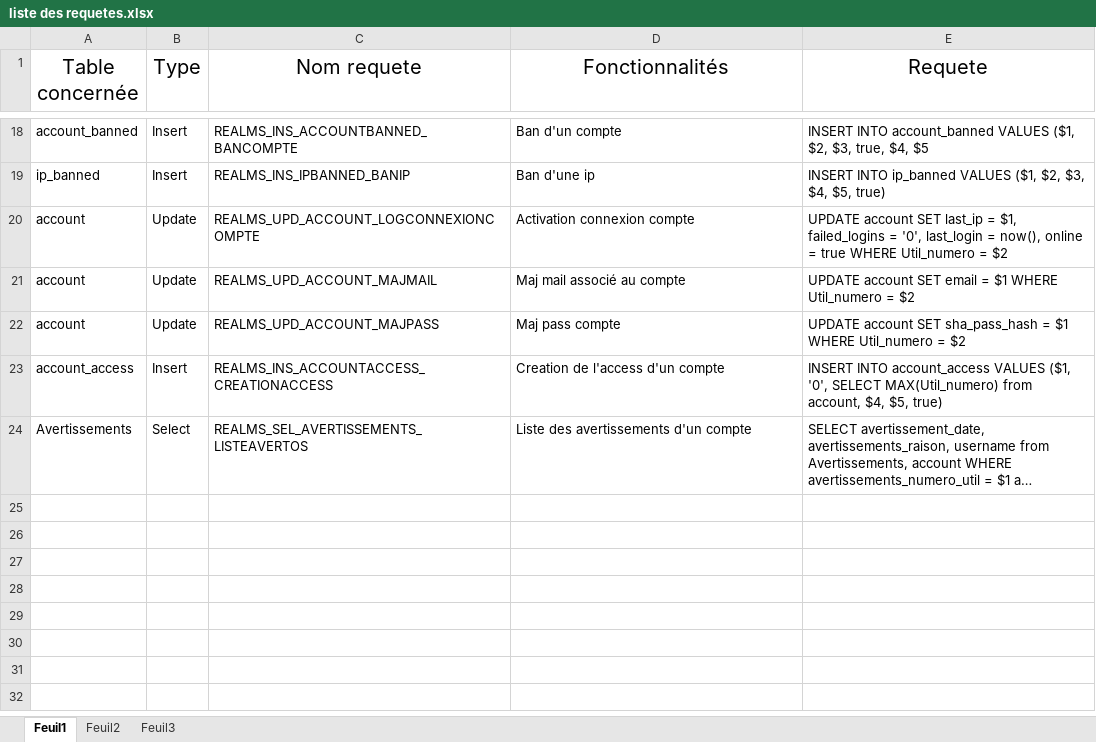
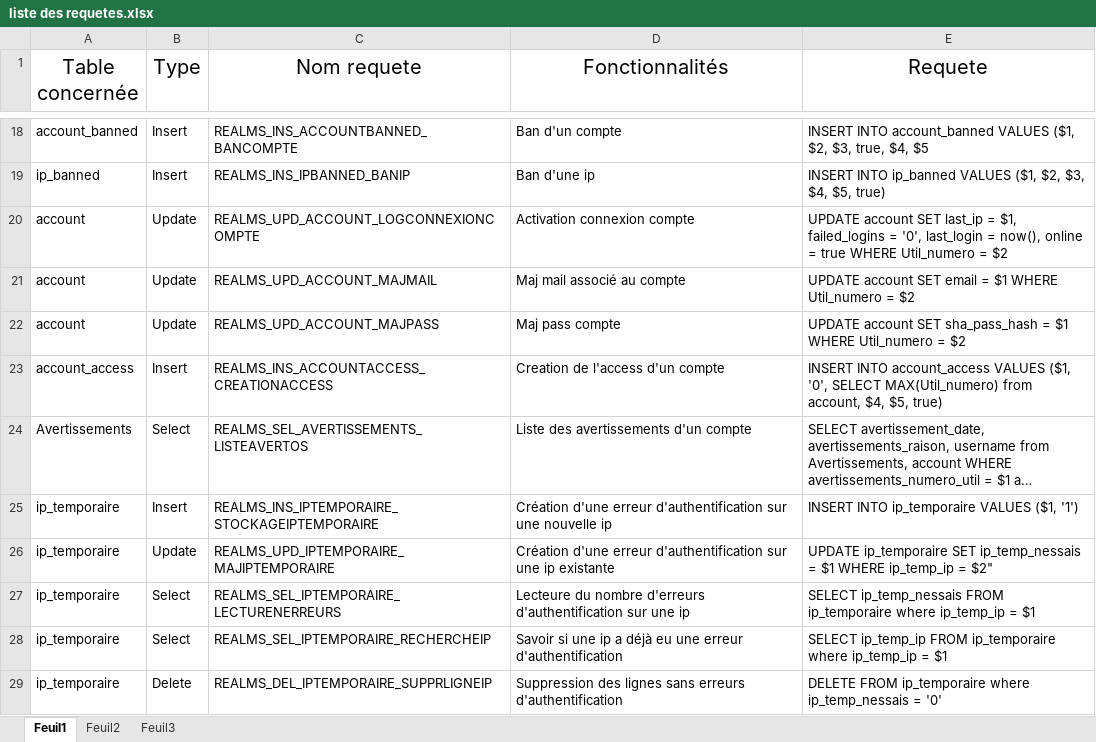
Before and after one commit to xsilium-frameworks/xsilium-server, an Excel workbook: src/server/Shared/Databases/liste des requetes.xlsx, sheet Feuil1, drawn as a sheet; only a part is shown, gaps mark what is left out; long unchanged cells end in …; values as stored, in another font and other column widths than the file's, no borders; the diff names each change by its address in the sheet, - before the commit and + after, or states it on an @@ line.

Commit message:
EN COURS - task references #133: Creation ip_temporaire http://gestion.xsilium.com/issues/133

```diff
--- a/src/server/Shared/Databases/liste des requetes.xlsx (sheet Feuil1)
+++ b/src/server/Shared/Databases/liste des requetes.xlsx (sheet Feuil1)
+row 25: ip_temporaire | Insert | REALMS_INS_IPTEMPORAIRE_STOCKAGEIPTEMPORAIRE | Création d'une erreur d'authentification sur une nouvelle ip | INSERT INTO ip_temporaire VALUES ($1, '1')
+row 26: ip_temporaire | Update | REALMS_UPD_IPTEMPORAIRE_MAJIPTEMPORAIRE | Création d'une erreur d'authentification sur une ip existante | UPDATE ip_temporaire SET ip_temp_nessais = $1 WHERE ip_temp_ip = $2"
+row 27: ip_temporaire | Select | REALMS_SEL_IPTEMPORAIRE_LECTURENERREURS | Lecteure du nombre d'erreurs d'authentification sur une ip | SELECT ip_temp_nessais FROM ip_temporaire where ip_temp_ip = $1
+row 28: ip_temporaire | Select | REALMS_SEL_IPTEMPORAIRE_RECHERCHEIP | Savoir si une ip a déjà eu une erreur d'authentification | SELECT ip_temp_ip FROM ip_temporaire where ip_temp_ip = $1
+row 29: ip_temporaire | Delete | REALMS_DEL_IPTEMPORAIRE_SUPPRLIGNEIP | Suppression des lignes sans erreurs d'authentification | DELETE FROM ip_temporaire where ip_temp_nessais = '0'
```
Also changed, not shown: 2 other files.
